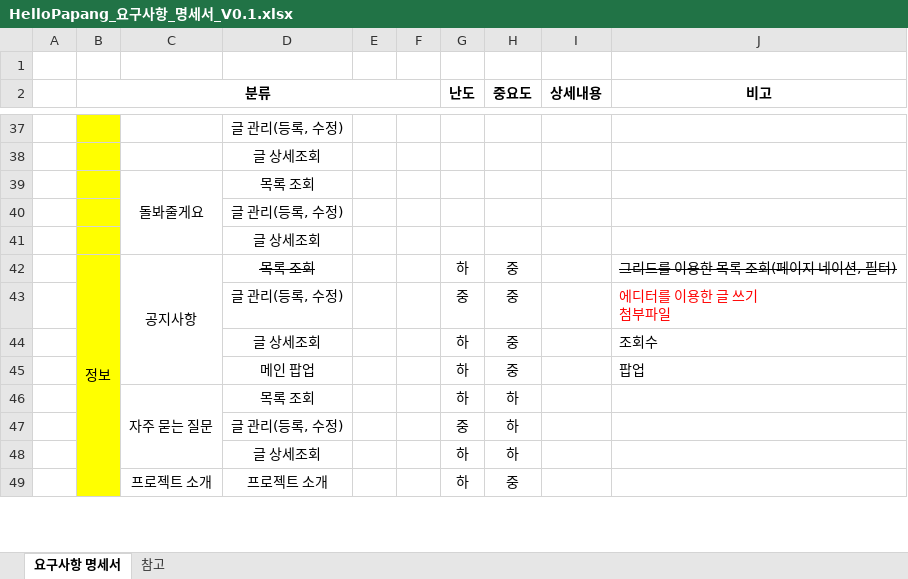
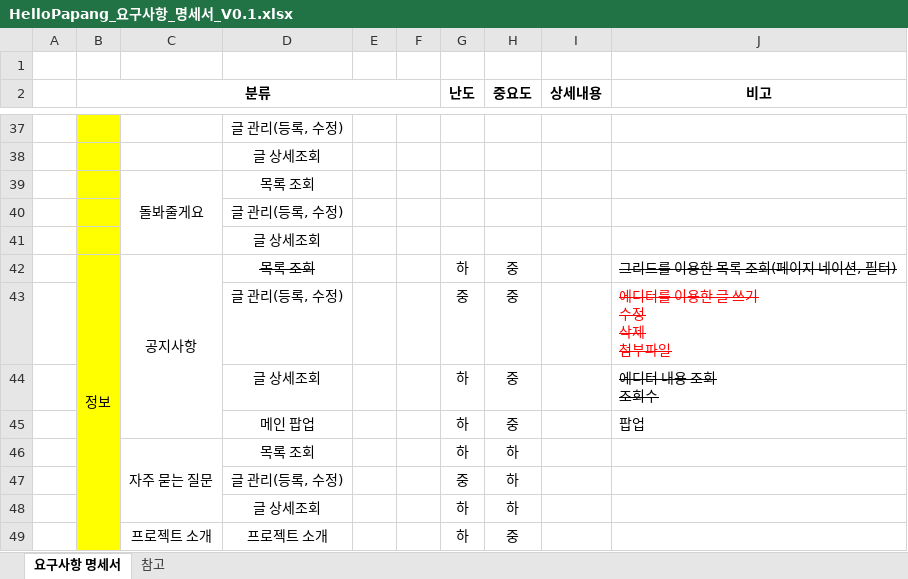
Before and after one commit to yhoo0094/helloPaPang, an Excel workbook: 산출물/HelloPapang_요구사항_명세서_V0.1.xlsx, sheet 요구사항 명세서, drawn as a sheet; only a part is shown, gaps mark what is left out; values as stored, in another font and other column widths than the file's, no borders; conditional formats not drawn; ↵ is a line break in a cell; the diff names each change by its address in the sheet, - before the commit and + after, or states it on an @@ line.

```diff
--- a/산출물/HelloPapang_요구사항_명세서_V0.1.xlsx (sheet 요구사항 명세서)
+++ b/산출물/HelloPapang_요구사항_명세서_V0.1.xlsx (sheet 요구사항 명세서)
-J43 (비고): 에디터를 이용한 글 쓰기 ↵ 첨부파일
+J43 (비고): 에디터를 이용한 글 쓰기 ↵ 수정 ↵ 삭제 ↵ 첨부파일
-J43:J44 strikethrough: off
+J43:J44 strikethrough: on
-J44 (비고): 조회수
+J44 (비고): 에디터 내용 조회 ↵ 조회수
```
Also changed, not shown: 6 other files.
